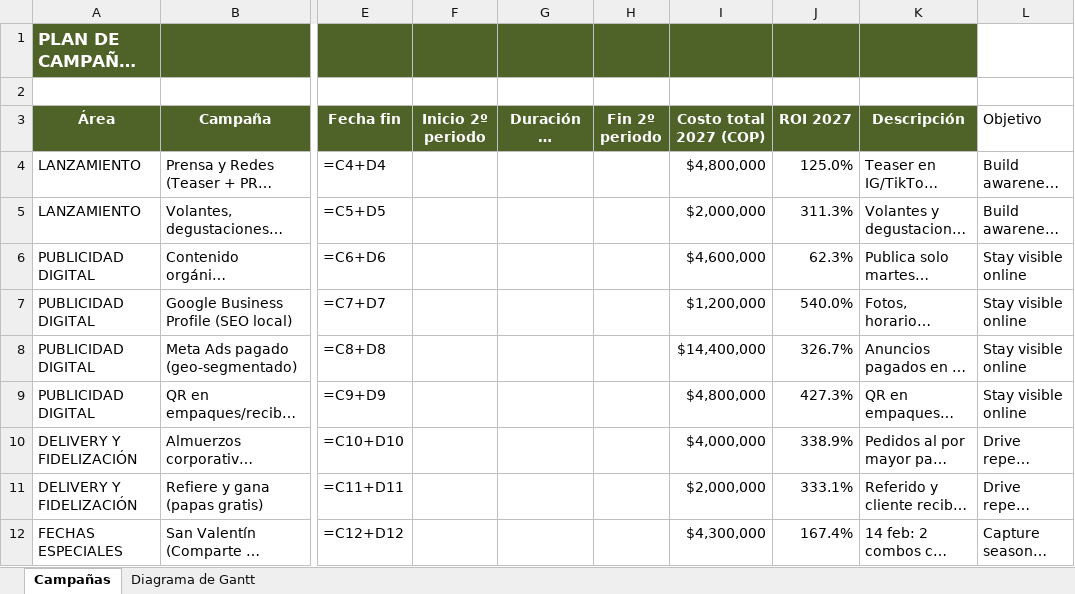
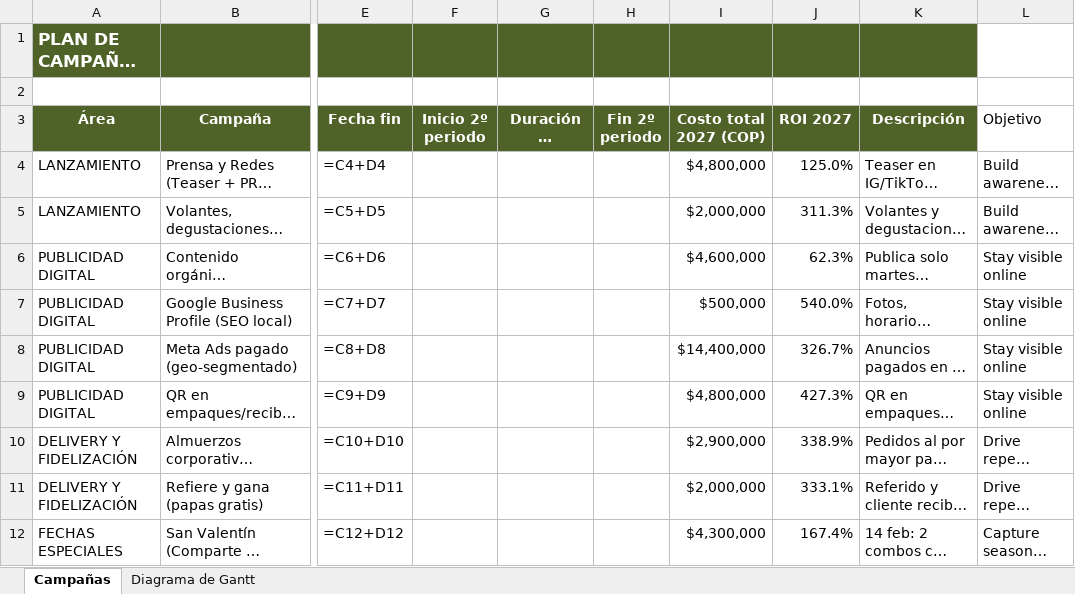
Before and after one commit to vacaica-maker/doner-house, an Excel workbook: Plan_Campanas_Doner_Street_2027_Ajustado.xlsx, sheet Campañas, drawn as a sheet; only a part is shown, gaps mark what is left out; long unchanged cells end in …; values as stored, in another font and other column widths than the file's, no borders; formulas without a stored value are shown as written; the diff names each change by its address in the sheet, - before the commit and + after, or states it on an @@ line.

```diff
--- a/Plan_Campanas_Doner_Street_2027_Ajustado.xlsx (sheet Campañas)
+++ b/Plan_Campanas_Doner_Street_2027_Ajustado.xlsx (sheet Campañas)
-I7 (Costo total 2027 (COP)): $1,200,000
+I7 (Costo total 2027 (COP)): $500,000
-I10 (Costo total 2027 (COP)): $4,000,000
+I10 (Costo total 2027 (COP)): $2,900,000
```
